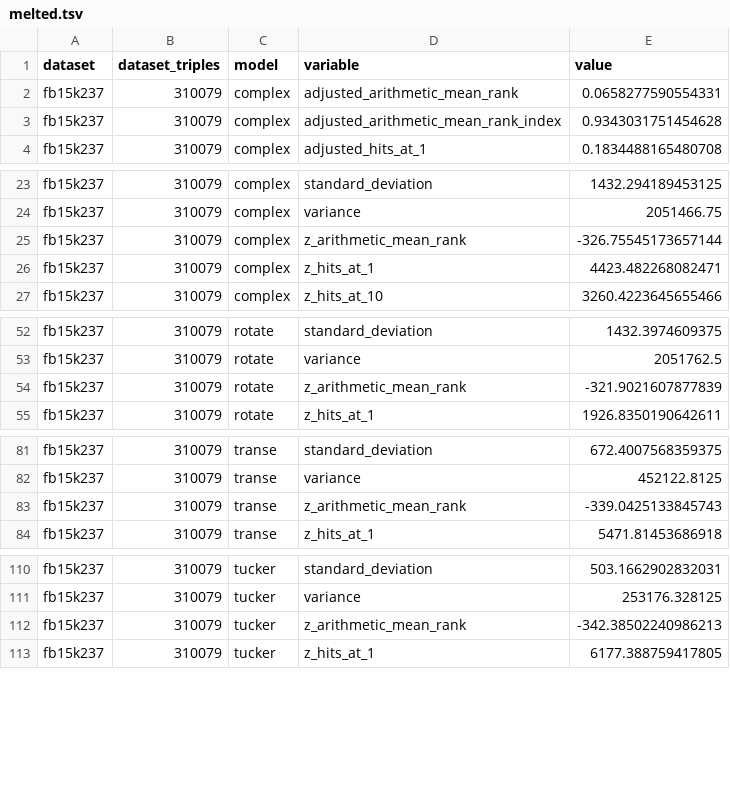
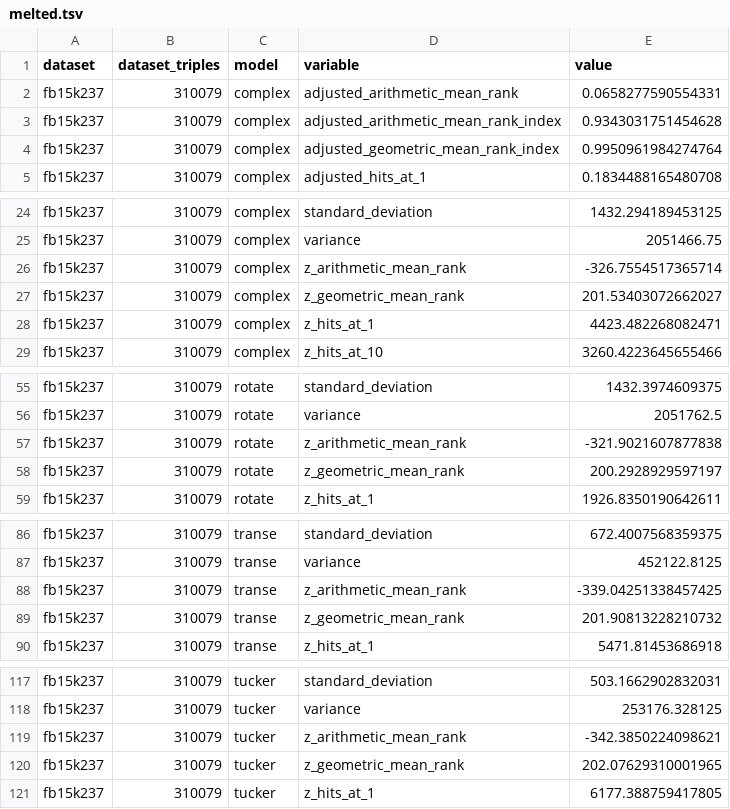
Before and after one commit to pykeen/ranking-metrics-manuscript, a TSV file: collated/melted.tsv, drawn as a sheet; only a part is shown, gaps mark what is left out; the diff covers the shown part only.

Commit message:
update with PyKEEN 1.8.1-dev0 (6ac40cd5)
add geometric mean rank adjustments

```diff
--- a/collated/melted.tsv
+++ b/collated/melted.tsv
@@ -3,2 +3,3 @@ fb15k237	310079	complex	adjusted_arithmetic_mean_rank	0.0658277590554331
 fb15k237	310079	complex	adjusted_arithmetic_mean_rank_index	0.9343031751454628
+fb15k237	310079	complex	adjusted_geometric_mean_rank_index	0.9950961984274764
 fb15k237	310079	complex	adjusted_hits_at_1	0.1834488165480708
@@ -24,3 +25,4 @@ fb15k237	310079	complex	standard_deviation	1432.294189453125
 fb15k237	310079	complex	variance	2051466.75
-fb15k237	310079	complex	z_arithmetic_mean_rank	-326.75545173657144
+fb15k237	310079	complex	z_arithmetic_mean_rank	-326.7554517365714
+fb15k237	310079	complex	z_geometric_mean_rank	201.53403072662027
 fb15k237	310079	complex	z_hits_at_1	4423.482268082471
@@ -53,3 +56,4 @@ fb15k237	310079	rotate	standard_deviation	1432.3974609375
 fb15k237	310079	rotate	variance	2051762.5
-fb15k237	310079	rotate	z_arithmetic_mean_rank	-321.9021607877839
+fb15k237	310079	rotate	z_arithmetic_mean_rank	-321.9021607877838
+fb15k237	310079	rotate	z_geometric_mean_rank	200.2928929597197
 fb15k237	310079	rotate	z_hits_at_1	1926.8350190642611
@@ -82,3 +87,4 @@ fb15k237	310079	transe	standard_deviation	672.4007568359375
 fb15k237	310079	transe	variance	452122.8125
-fb15k237	310079	transe	z_arithmetic_mean_rank	-339.0425133845743
+fb15k237	310079	transe	z_arithmetic_mean_rank	-339.04251338457425
+fb15k237	310079	transe	z_geometric_mean_rank	201.90813228210732
 fb15k237	310079	transe	z_hits_at_1	5471.81453686918
@@ -111,3 +118,4 @@ fb15k237	310079	tucker	standard_deviation	503.1662902832031
 fb15k237	310079	tucker	variance	253176.328125
-fb15k237	310079	tucker	z_arithmetic_mean_rank	-342.38502240986213
+fb15k237	310079	tucker	z_arithmetic_mean_rank	-342.3850224098621
+fb15k237	310079	tucker	z_geometric_mean_rank	202.07629310001965
 fb15k237	310079	tucker	z_hits_at_1	6177.388759417805
```
Also changed, not shown: 27 added rows elsewhere in this file, collated/collated.tsv, 13 other files.
